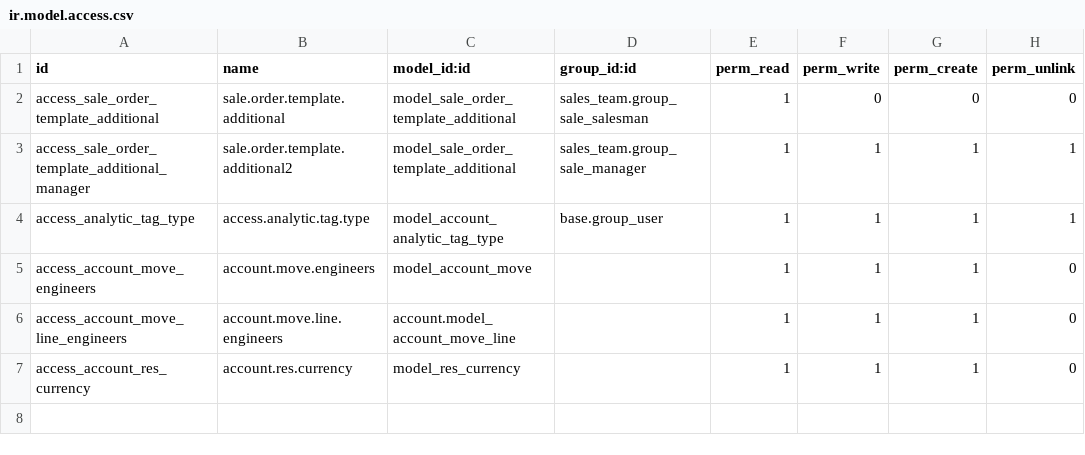
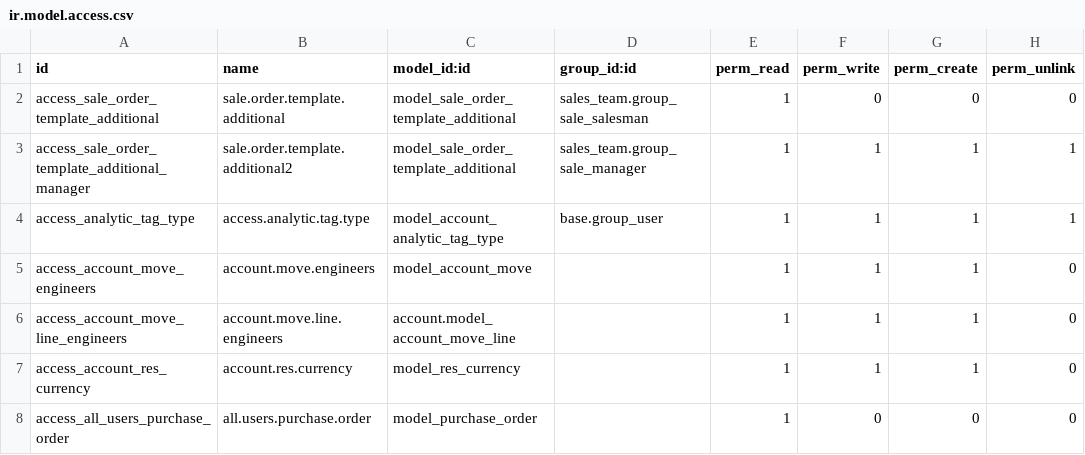
Before and after one commit to alyelnemr/aly_firnas, a CSV file: aly_firnas/security/ir.model.access.csv, drawn as a sheet.

```diff
--- a/aly_firnas/security/ir.model.access.csv
+++ b/aly_firnas/security/ir.model.access.csv
@@ -7 +7,2 @@ access_account_move_line_engineers,account.move.line.engineers,account.model_acc
 access_account_res_currency,account.res.currency,model_res_currency,,1,1,1,0
+access_all_users_purchase_order,all.users.purchase.order,model_purchase_order,,1,0,0,0
```
Also changed, not shown: 18 other files.
